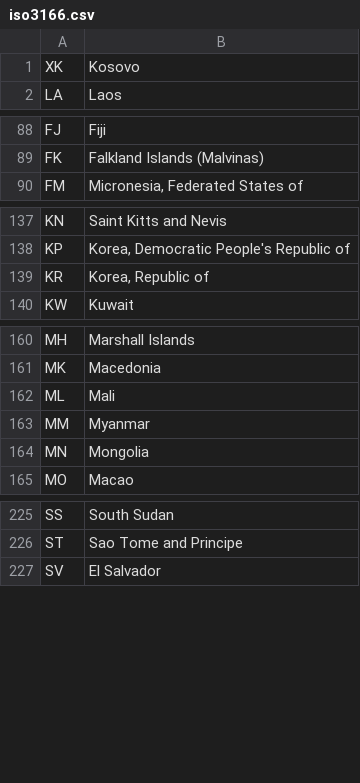
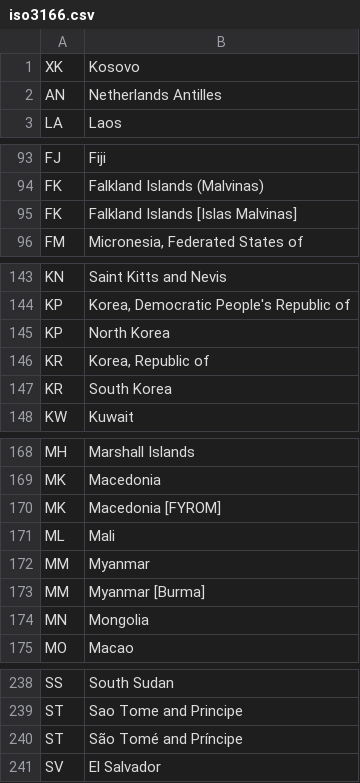
Before and after one commit to s-leroux/geo-amazon, a CSV file: data/iso3166.csv, drawn as a sheet; only a part is shown, gaps mark what is left out; the diff covers the shown part only; the diff names each change by its address in the sheet, - before the commit and + after, or states it on an @@ line.

```diff
--- a/data/iso3166.csv
+++ b/data/iso3166.csv
+row 2: AN | Netherlands Antilles
+row 95: FK | Falkland Islands [Islas Malvinas]
+row 145: KP | North Korea
+row 147: KR | South Korea
+row 170: MK | Macedonia [FYROM]
+row 173: MM | Myanmar [Burma]
+row 240: ST | São Tomé and Príncipe
```
Also changed, not shown: 10 added rows elsewhere in this file, 7 other files.
